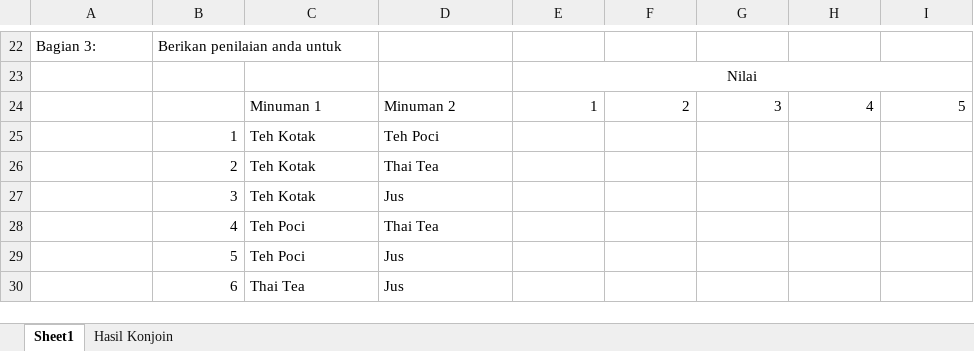
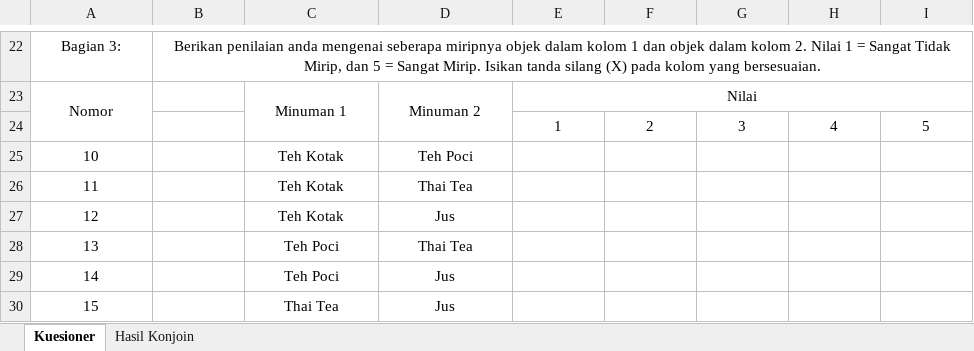
Before and after one commit to spraypaint101/pociMarketResearch, an Excel workbook: Questionnaire.xlsx, sheet Kuesioner, drawn as a sheet; only a part is shown, gaps mark what is left out; values as stored, in another font and other column widths than the file's, no borders; removed rows and columns are numbered as before the commit, all else as after; the diff covers the shown part only; the diff names each change by its address in the sheet, - before the commit and + after, or states it on an @@ line.

```diff
--- a/Questionnaire.xlsx (sheet Kuesioner)
+++ b/Questionnaire.xlsx (sheet Kuesioner)
-sheet tab: Sheet1
+sheet tab: Kuesioner
-A22:B22 alignment: left
+A22:B22 alignment: center
-B22: …penilaian anda untuk
+B22: …penilaian anda mengenai seberapa miripnya objek dalam kolom 1 dan objek dalam kolom 2. Nilai 1 = Sangat Tidak Mirip, dan 5 = Sangat Mirip. Isikan tanda silang (X) pada kolom yang bersesuaian.
+B22:I22 merged
-row 23:  |  |  |  | Nilai
+row 23: Nomor |  | Minuman 1 | Minuman 2 | Nilai
-C24: Minuman 1
+C24: (empty)
-D24: Minuman 2
+D24: (empty)
-E24:I24 alignment: right
+E24:I24 alignment: center
-A25: (empty)
+A25: 10
-B25: 1
+B25: (empty)
-C25:D30 alignment: left
+C25:D30 alignment: center
-A26: (empty)
+A26: 11
-B26: 2
+B26: (empty)
-A27: (empty)
+A27: 12
-B27: 3
+B27: (empty)
-A28: (empty)
+A28: 13
-B28: 4
+B28: (empty)
-A29: (empty)
+A29: 14
-B29: 5
+B29: (empty)
-A30: (empty)
+A30: 15
-B30: 6
+B30: (empty)
```
Also changed, not shown: 3 added rows, 3 removed rows, 11 edited cells, cell formats and merged cells elsewhere in this sheet.
